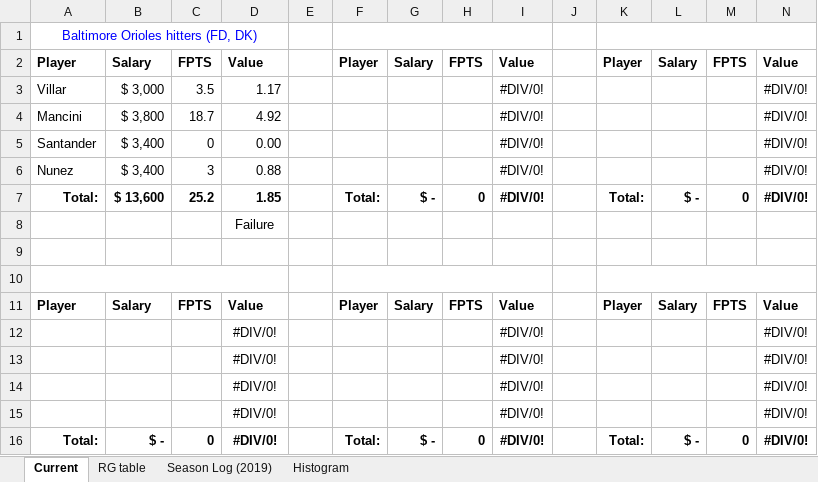
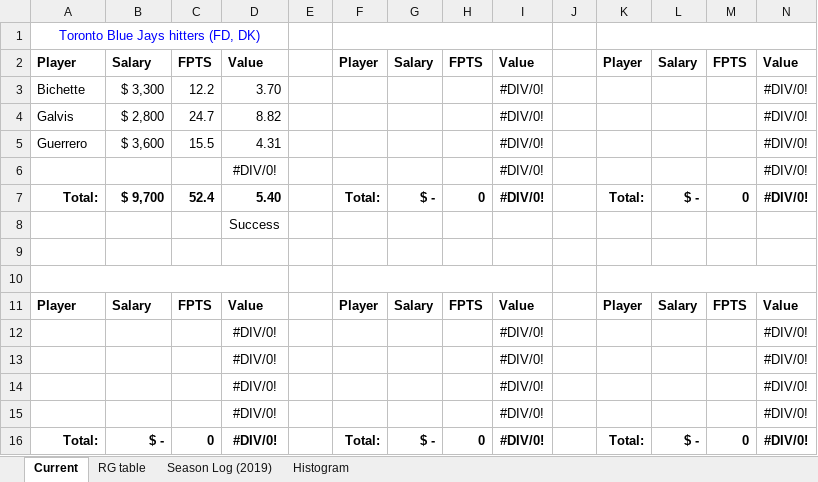
Before and after one commit to tscoggan/dfs-tools, an Excel workbook: dfs-tools/build/Blog_stack_value_results.xlsx, sheet Current, drawn as a sheet; values as stored, in another font and other column widths than the file's, no borders; removed rows and columns are numbered as before the commit, all else as after; the diff names each change by its address in the sheet, - before the commit and + after, or states it on an @@ line.

```diff
--- a/dfs-tools/build/Blog_stack_value_results.xlsx (sheet Current)
+++ b/dfs-tools/build/Blog_stack_value_results.xlsx (sheet Current)
-A1: Baltimore Orioles hitters (FD, DK)
+A1: Toronto Blue Jays hitters (FD, DK)
-row 3: Villar | $ 3,000 | 3.5 | 1.17 |  |  |  |  | #DIV/0! |  |  |  |  | #DIV/0!
-row 4: Mancini | $ 3,800 | 18.7 | 4.92 |  |  |  |  | #DIV/0! |  |  |  |  | #DIV/0!
-row 5: Santander | $ 3,400 | 0 | 0.00 |  |  |  |  | #DIV/0! |  |  |  |  | #DIV/0!
-row 6: Nunez | $ 3,400 | 3 | 0.88 |  |  |  |  | #DIV/0! |  |  |  |  | #DIV/0!
+row 3: Bichette | $ 3,300 | 12.2 | 3.70 |  |  |  |  | #DIV/0! |  |  |  |  | #DIV/0!
+row 4: Galvis | $ 2,800 | 24.7 | 8.82 |  |  |  |  | #DIV/0! |  |  |  |  | #DIV/0!
+row 5: Guerrero | $ 3,600 | 15.5 | 4.31 |  |  |  |  | #DIV/0! |  |  |  |  | #DIV/0!
+row 6:  |  |  | #DIV/0! |  |  |  |  | #DIV/0! |  |  |  |  | #DIV/0!
-B7: $ 13,600
+B7: $ 9,700
-C7: 25.2
+C7: 52.4
-D7: 1.85
+D7: 5.40
-D8: Failure
+D8: Success
```
Also changed, not shown: sheet Season Log (2019), sheet RG table, charts or pictures, 4 other files.
